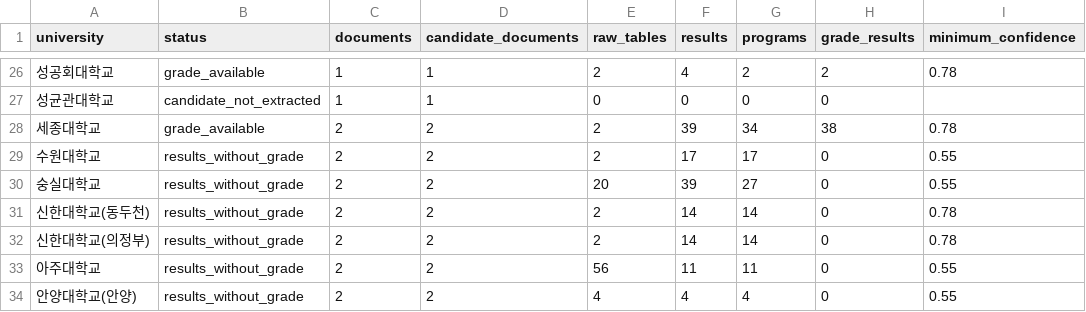
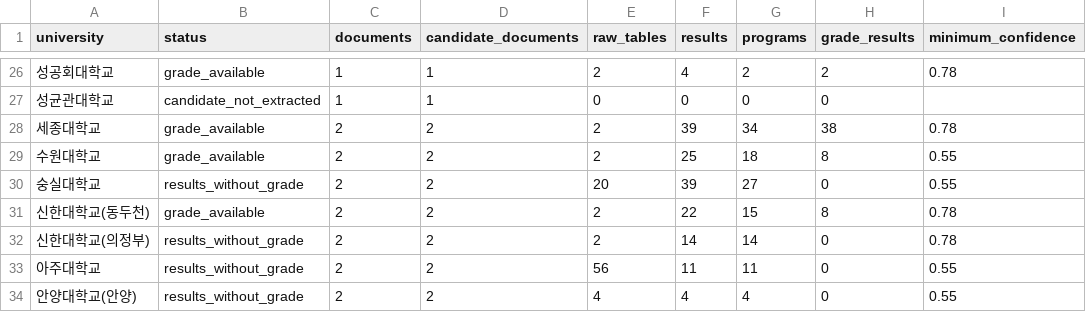
Before and after one commit to daehyuh/tech-highschool-2027, a CSV file: data/coverage_by_university.csv, drawn as a sheet; only a part is shown, gaps mark what is left out.

Commit message:
feat: import Suwon and Shinhan vocational grades

```diff
--- a/data/coverage_by_university.csv
+++ b/data/coverage_by_university.csv
@@ -28,5 +28,5 @@
 세종대학교,grade_available,2,2,2,39,34,38,0.78
-수원대학교,results_without_grade,2,2,2,17,17,0,0.55
+수원대학교,grade_available,2,2,2,25,18,8,0.55
 숭실대학교,results_without_grade,2,2,20,39,27,0,0.55
-신한대학교(동두천),results_without_grade,2,2,2,14,14,0,0.78
+신한대학교(동두천),grade_available,2,2,2,22,15,8,0.78
 신한대학교(의정부),results_without_grade,2,2,2,14,14,0,0.78
```
Also changed, not shown: data/target_coverage.csv, 9 other files.
